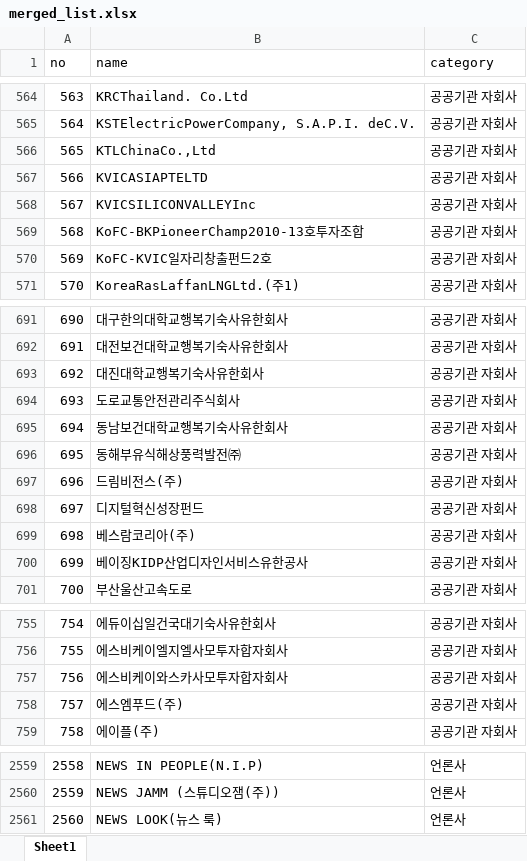
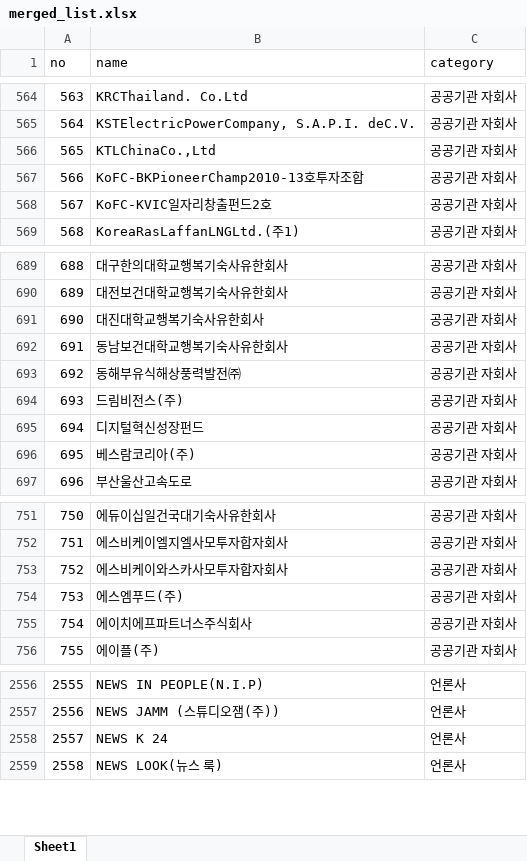
Before and after one commit to junjunating/po-search, an Excel workbook: docs/download/merged_list.xlsx, sheet Sheet1, drawn as a sheet; only a part is shown, gaps mark what is left out; values as stored, in another font and other column widths than the file's, no borders; removed rows and columns are numbered as before the commit, all else as after; the diff covers the shown part only; the diff names each change by its address in the sheet, - before the commit and + after, or states it on an @@ line.

```diff
--- a/docs/download/merged_list.xlsx (sheet Sheet1)
+++ b/docs/download/merged_list.xlsx (sheet Sheet1)
-row 567: 566 | KVICASIAPTELTD | 공공기관 자회사
-row 568: 567 | KVICSILICONVALLEYInc | 공공기관 자회사
@@ column A (no) renumbered from row 567 down @@
-row 694: 693 | 도로교통안전관리주식회사 | 공공기관 자회사
-row 700: 699 | 베이징KIDP산업디자인서비스유한공사 | 공공기관 자회사
+row 755: 754 | 에이치에프파트너스주식회사 | 공공기관 자회사
+row 2558: 2557 | NEWS K 24 | 언론사
```
Also changed, not shown: 11 added rows and 4 removed rows elsewhere in this sheet, output/public_agency_subsidiaries.xlsx, output/subsidiary_validation_report.xlsx, 5 other files.
